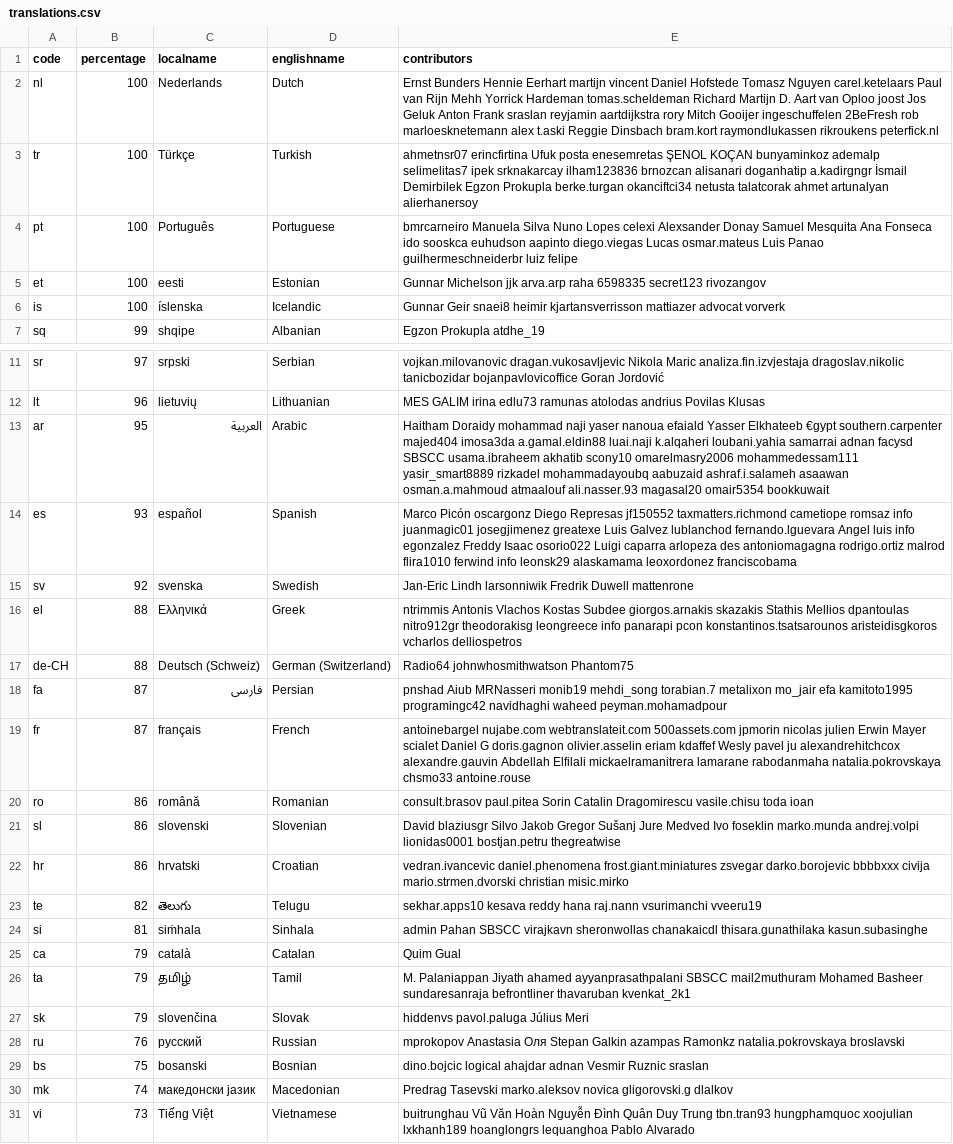
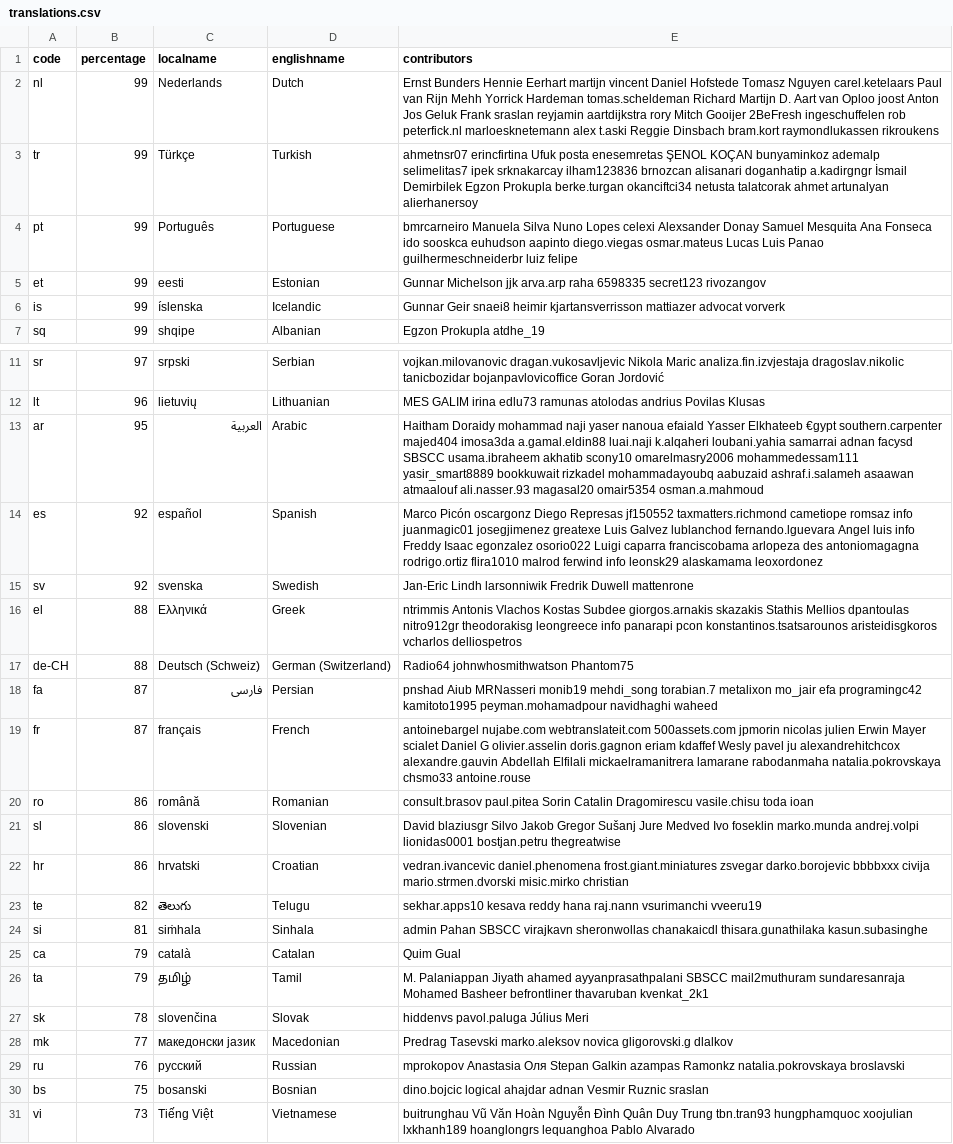
Before and after one commit to 3etechinns/www.manager.io, a CSV file: _data/translations.csv, drawn as a sheet; only a part is shown, gaps mark what is left out; removed rows and columns are numbered as before the commit, all else as after; the diff covers the shown part only; the diff names each change by its address in the sheet, - before the commit and + after, or states it on an @@ line.

Commit message:
WebTranslateIt

```diff
--- a/_data/translations.csv
+++ b/_data/translations.csv
-B2:B6 (percentage): 100
+B2:B6 (percentage): 99
-E2 (contributors): …Oploo joost Jos Geluk Anton Frank sraslan reyjamin aartdijkstra rory Mitch Gooijer ingeschuffelen 2BeFresh rob marloesknetemann alex t.aski Reggie Dinsbach bram.kort raymondlukassen rikroukens peterfick.nl
+E2 (contributors): …Oploo joost Anton Jos Geluk Frank sraslan reyjamin aartdijkstra rory Mitch Gooijer 2BeFresh ingeschuffelen rob peterfick.nl marloesknetemann alex t.aski Reggie Dinsbach bram.kort raymondlukassen rikroukens
-E4 (contributors): …aapinto diego.viegas Lucas osmar.mateus Luis Panao…
+E4 (contributors): …aapinto diego.viegas osmar.mateus Lucas Luis Panao…
-E13 (contributors): …mohammedessam111 yasir_smart8889 rizkadel mohammadayoubq aabuzaid ashraf.i.salameh asaawan osman.a.mahmoud atmaalouf ali.nasser.93 magasal20 omair5354 bookkuwait
+E13 (contributors): …mohammedessam111 yasir_smart8889 bookkuwait rizkadel mohammadayoubq aabuzaid ashraf.i.salameh asaawan atmaalouf ali.nasser.93 magasal20 omair5354 osman.a.mahmoud
-B14 (percentage): 93
+B14 (percentage): 92
-E14 (contributors): …luis info egonzalez Freddy Isaac osorio022 Luigi caparra arlopeza des antoniomagagna rodrigo.ortiz malrod flira1010 ferwind info leonsk29 alaskamama leoxordonez franciscobama
+E14 (contributors): …luis info Freddy Isaac egonzalez osorio022 Luigi caparra franciscobama arlopeza des antoniomagagna rodrigo.ortiz flira1010 malrod ferwind info leonsk29 alaskamama leoxordonez
-E18 (contributors): …mo_jair efa kamitoto1995 programingc42 navidhaghi waheed peyman.mohamadpour
+E18 (contributors): …mo_jair efa programingc42 kamitoto1995 peyman.mohamadpour navidhaghi waheed
-E19 (contributors): …Daniel G doris.gagnon olivier.asselin eriam kdaffef…
+E19 (contributors): …Daniel G olivier.asselin doris.gagnon eriam kdaffef…
-E22 (contributors): …civija mario.strmen.dvorski christian misic.mirko
+E22 (contributors): …civija mario.strmen.dvorski misic.mirko christian
-E26 (contributors): …SBSCC mail2muthuram Mohamed Basheer sundaresanraja befrontliner thavaruban…
+E26 (contributors): …SBSCC mail2muthuram sundaresanraja Mohamed Basheer befrontliner thavaruban…
-B27 (percentage): 79
+B27 (percentage): 78
+row 28: mk | 77 | македонски јазик | Macedonian | Predrag Tasevski marko.aleksov novica gligorovski.g dlalkov
-row 30: mk | 74 | македонски јазик | Macedonian | Predrag Tasevski marko.aleksov novica gligorovski.g dlalkov
```
Also changed, not shown: 3 edited cells elsewhere in this file.
